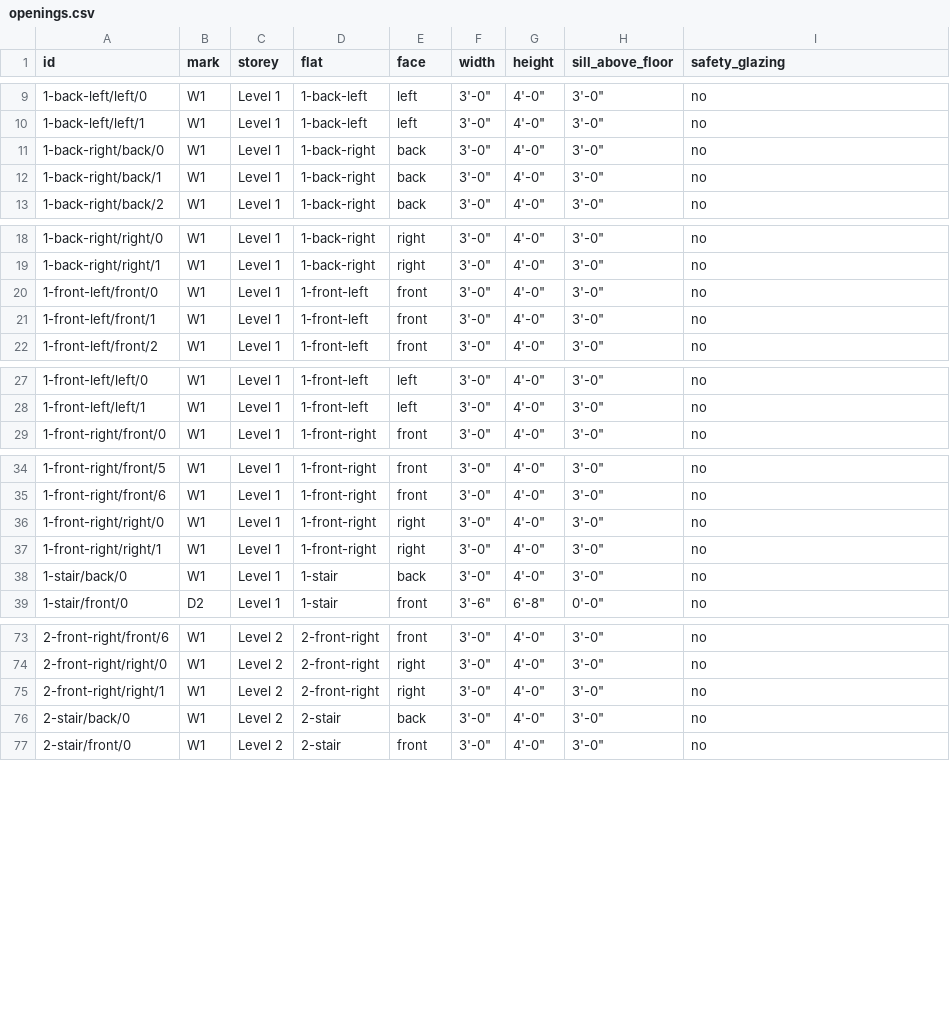
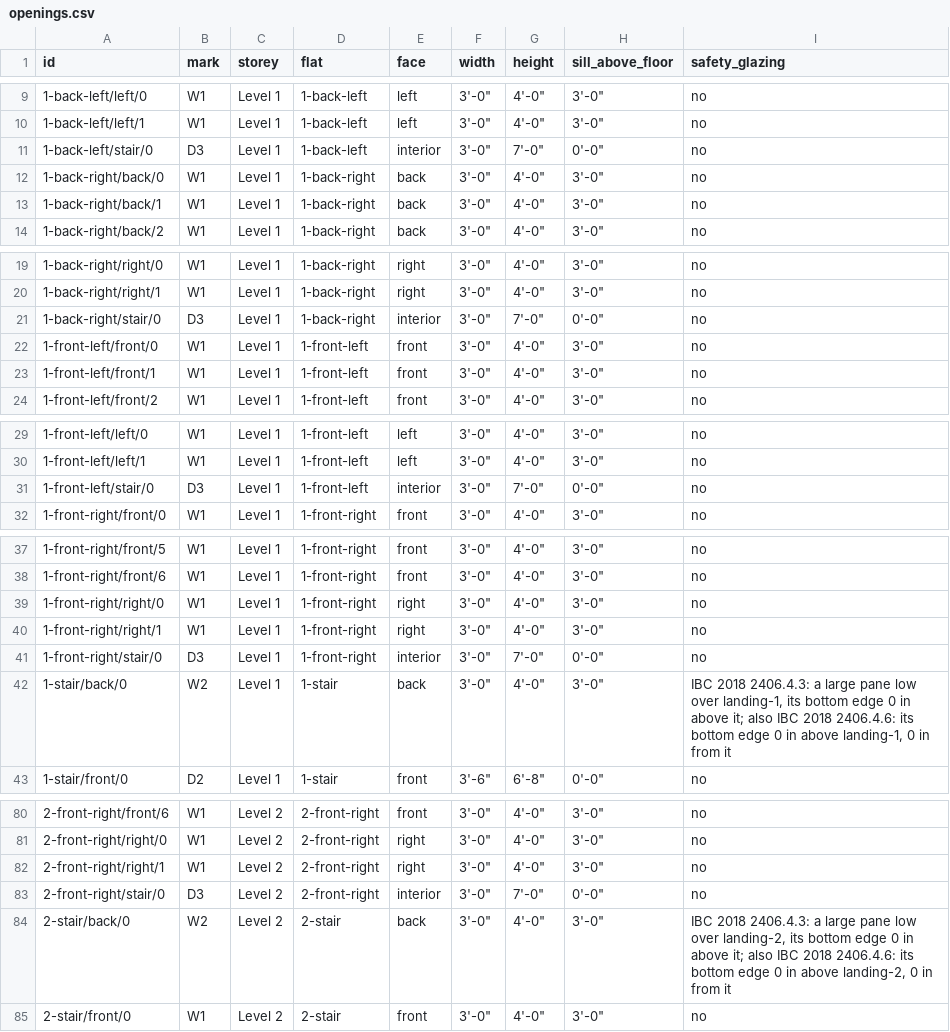
Before and after one commit to YoungMoolahBaby/brownfield-compute, a CSV file: docs/pass3/bidset/drawings-addendum-1/openings.csv, drawn as a sheet; only a part is shown, gaps mark what is left out; the diff covers the shown part only.

```diff
--- a/docs/pass3/bidset/drawings-addendum-1/openings.csv
+++ b/docs/pass3/bidset/drawings-addendum-1/openings.csv
@@ -10,2 +10,3 @@ id,mark,storey,flat,face,width,height,sill_above_floor,safety_glazing
 1-back-left/left/1,W1,Level 1,1-back-left,left,"3'-0""","4'-0""","3'-0""",no
+1-back-left/stair/0,D3,Level 1,1-back-left,interior,"3'-0""","7'-0""","0'-0""",no
 1-back-right/back/0,W1,Level 1,1-back-right,back,"3'-0""","4'-0""","3'-0""",no
@@ -19,2 +20,3 @@ id,mark,storey,flat,face,width,height,sill_above_floor,safety_glazing
 1-back-right/right/1,W1,Level 1,1-back-right,right,"3'-0""","4'-0""","3'-0""",no
+1-back-right/stair/0,D3,Level 1,1-back-right,interior,"3'-0""","7'-0""","0'-0""",no
 1-front-left/front/0,W1,Level 1,1-front-left,front,"3'-0""","4'-0""","3'-0""",no
@@ -28,2 +30,3 @@ id,mark,storey,flat,face,width,height,sill_above_floor,safety_glazing
 1-front-left/left/1,W1,Level 1,1-front-left,left,"3'-0""","4'-0""","3'-0""",no
+1-front-left/stair/0,D3,Level 1,1-front-left,interior,"3'-0""","7'-0""","0'-0""",no
 1-front-right/front/0,W1,Level 1,1-front-right,front,"3'-0""","4'-0""","3'-0""",no
@@ -37,3 +40,4 @@ id,mark,storey,flat,face,width,height,sill_above_floor,safety_glazing
 1-front-right/right/1,W1,Level 1,1-front-right,right,"3'-0""","4'-0""","3'-0""",no
-1-stair/back/0,W1,Level 1,1-stair,back,"3'-0""","4'-0""","3'-0""",no
+1-front-right/stair/0,D3,Level 1,1-front-right,interior,"3'-0""","7'-0""","0'-0""",no
+1-stair/back/0,W2,Level 1,1-stair,back,"3'-0""","4'-0""","3'-0""","IBC 2018 2406.4.3: a large pane low over landing-1, its bottom edge 0 in above it; also IBC 2018 2406.4.6: its bottom edge 0 in above landing-1, 0 in from it"
 1-stair/front/0,D2,Level 1,1-stair,front,"3'-6""","6'-8""","0'-0""",no
@@ -75,3 +82,4 @@ id,mark,storey,flat,face,width,height,sill_above_floor,safety_glazing
 2-front-right/right/1,W1,Level 2,2-front-right,right,"3'-0""","4'-0""","3'-0""",no
-2-stair/back/0,W1,Level 2,2-stair,back,"3'-0""","4'-0""","3'-0""",no
+2-front-right/stair/0,D3,Level 2,2-front-right,interior,"3'-0""","7'-0""","0'-0""",no
+2-stair/back/0,W2,Level 2,2-stair,back,"3'-0""","4'-0""","3'-0""","IBC 2018 2406.4.3: a large pane low over landing-2, its bottom edge 0 in above it; also IBC 2018 2406.4.6: its bottom edge 0 in above landing-2, 0 in from it"
 2-stair/front/0,W1,Level 2,2-stair,front,"3'-0""","4'-0""","3'-0""",no
```
Also changed, not shown: 7 added rows elsewhere in this file, docs/pass3/bidset/drawings-addendum-1/schedule.csv, docs/pass3/bidset/drawings/openings.csv, 26 other files.
